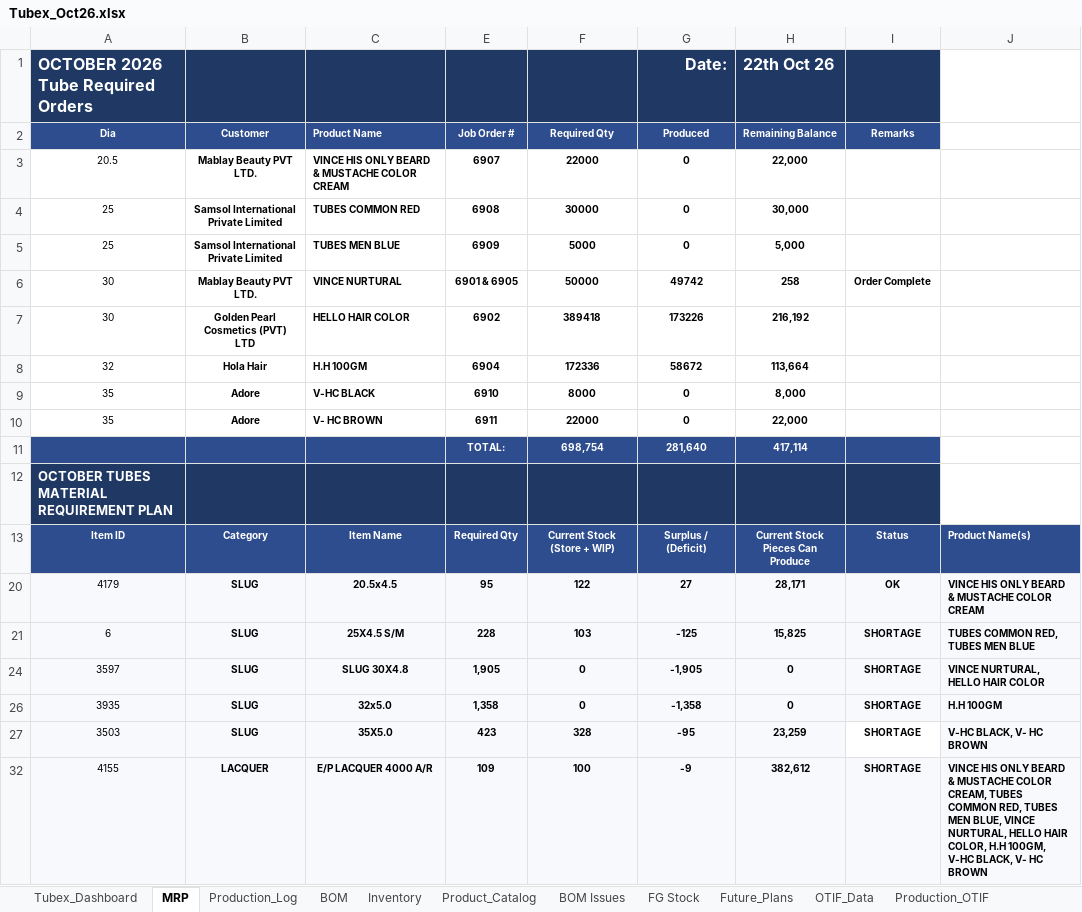
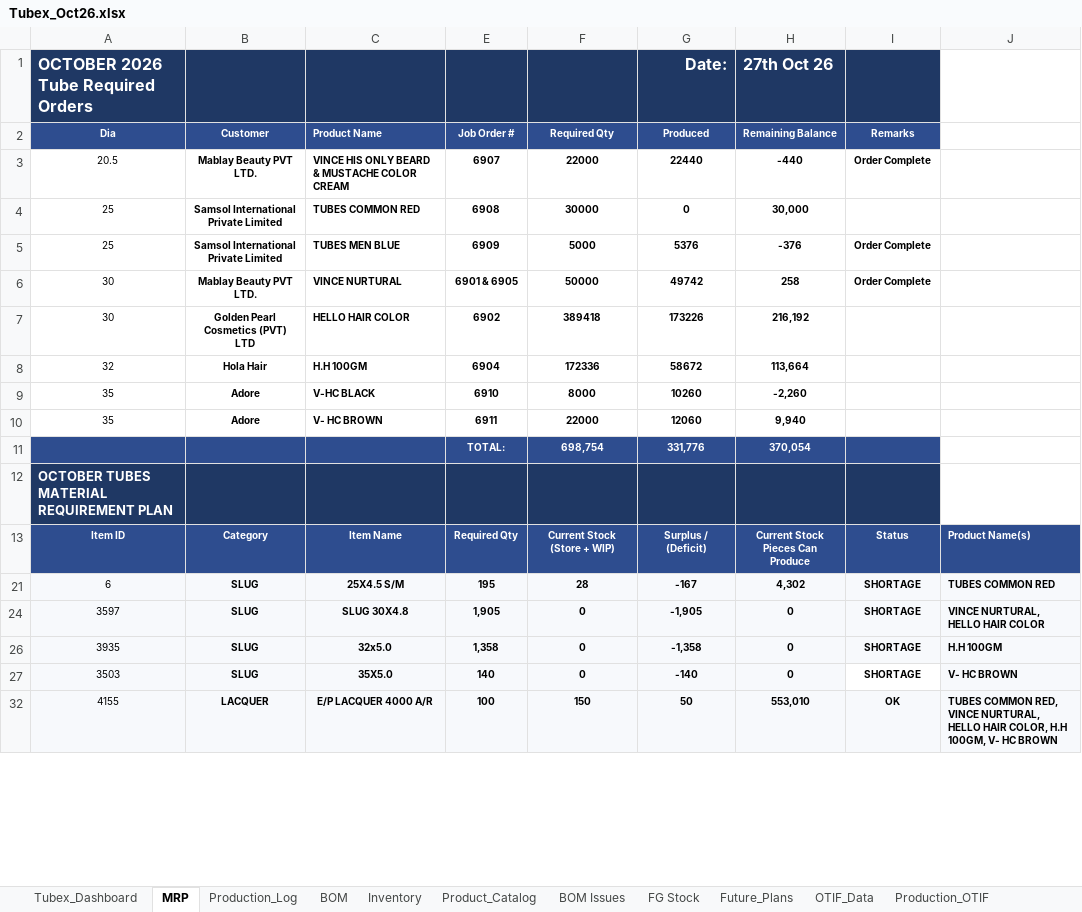
Before and after one commit to ckndr/alpha-containers, an Excel workbook: Tubex_Oct26.xlsx, sheet MRP, drawn as a sheet; only a part is shown; values as stored, in another font and other column widths than the file's, no borders; conditional formats not drawn; the diff covers the shown part only; the diff names each change by its address in the sheet, - before the commit and + after, or states it on an @@ line.

```diff
--- a/Tubex_Oct26.xlsx (sheet MRP)
+++ b/Tubex_Oct26.xlsx (sheet MRP)
-H1: 22th Oct 26
+H1: 27th Oct 26
-G3: 0
+G3: 22440
-H3: 22,000
+H3: -440
-I3: (empty)
+I3: Order Complete
-G5: 0
+G5: 5376
-H5: 5,000
+H5: -376
-I5: (empty)
+I5: Order Complete
-G9: 0
+G9: 10260
-H9: 8,000
+H9: -2,260
-G10: 0
+G10: 12060
-H10: 22,000
+H10: 9,940
-G11: 281,640
+G11: 331,776
-H11: 417,114
+H11: 370,054
-row 20: 4179 | SLUG | 20.5x4.5 | 95 | 122 | 27 | 28,171 | OK | VINCE HIS ONLY BEARD & MUSTACHE COLOR CREAM
-E21: 228
+E21: 195
-F21: 103
+F21: 28
-G21: -125
+G21: -167
-H21: 15,825
+H21: 4,302
-J21: TUBES COMMON RED, TUBES MEN BLUE
+J21: TUBES COMMON RED
-E27: 423
+E27: 140
-F27: 328
+F27: 0
-G27: -95
+G27: -140
-H27: 23,259
+H27: 0
-J27: V-HC BLACK, V- HC BROWN
+J27: V- HC BROWN
-E32: 109
+E32: 100
-F32: 100
+F32: 150
-G32: -9
+G32: 50
-H32: 382,612
+H32: 553,010
-I32: SHORTAGE
+I32: OK
-J32: VINCE HIS ONLY BEARD & MUSTACHE COLOR CREAM, TUBES COMMON RED, TUBES MEN BLUE, VINCE NURTURAL, HELLO HAIR COLOR, H.H 100GM, V-HC BLACK, V- HC…
+J32: TUBES COMMON RED, VINCE NURTURAL, HELLO HAIR COLOR, H.H 100GM, V- HC…
```
Also changed, not shown: 2 removed rows and 54 edited cells elsewhere in this sheet, sheet Production_Log, sheet FG Stock, sheet Tubex_Dashboard, sheet Inventory, sheet Product_Catalog, hidden cells, 5 other files.
